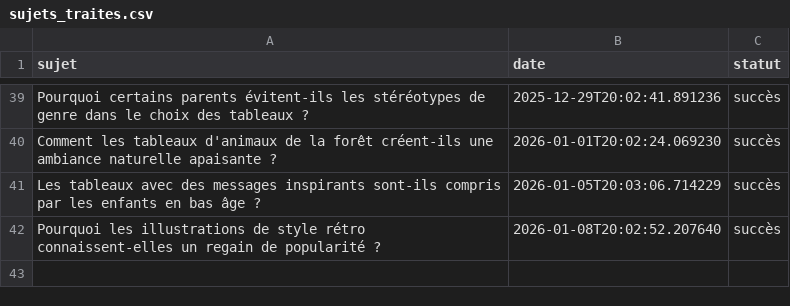
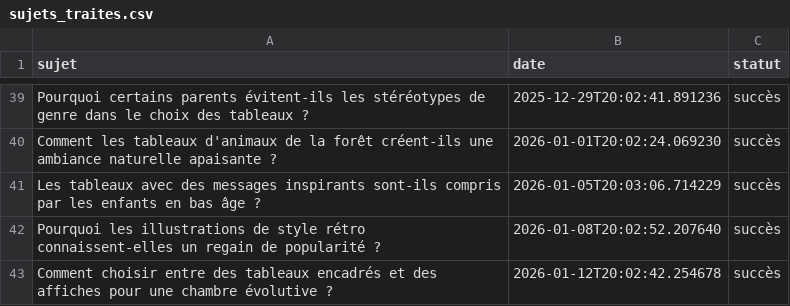
Before and after one commit to Metalosmose21/Chambre-d-enfant-1, a CSV file: sujets_traites.csv, drawn as a sheet; only a part is shown, gaps mark what is left out.

```diff
--- a/sujets_traites.csv
+++ b/sujets_traites.csv
@@ -42 +42,2 @@ Les tableaux avec des messages inspirants sont-ils compris par les enfants en ba
 Pourquoi les illustrations de style rétro connaissent-elles un regain de popularité ?,2026-01-08T20:02:52.207640,succès
+Comment choisir entre des tableaux encadrés et des affiches pour une chambre évolutive ?,2026-01-12T20:02:42.254678,succès
```
Also changed, not shown: sujets.csv.
